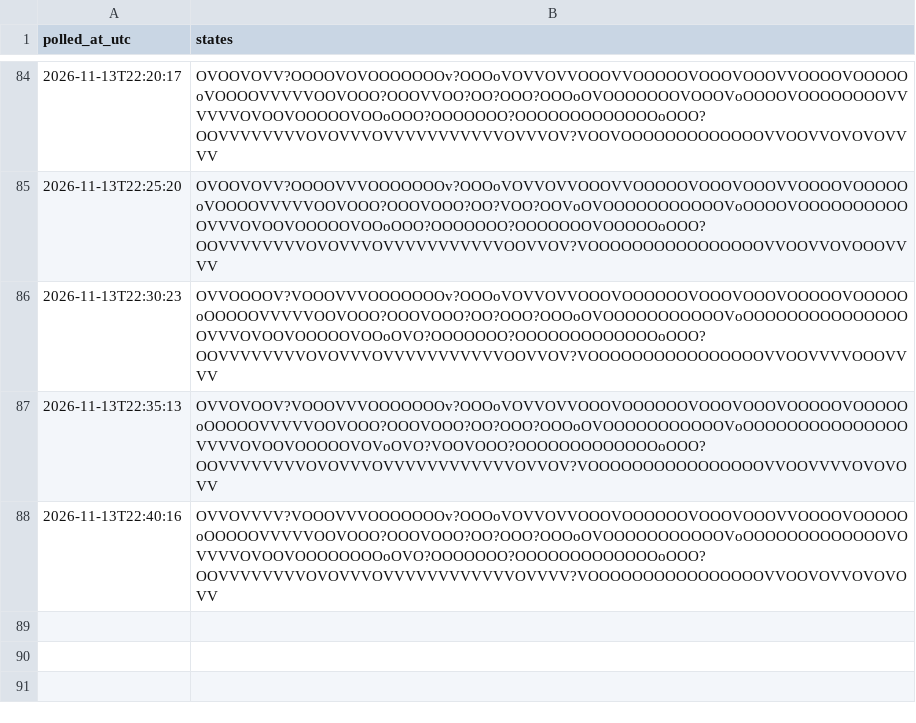
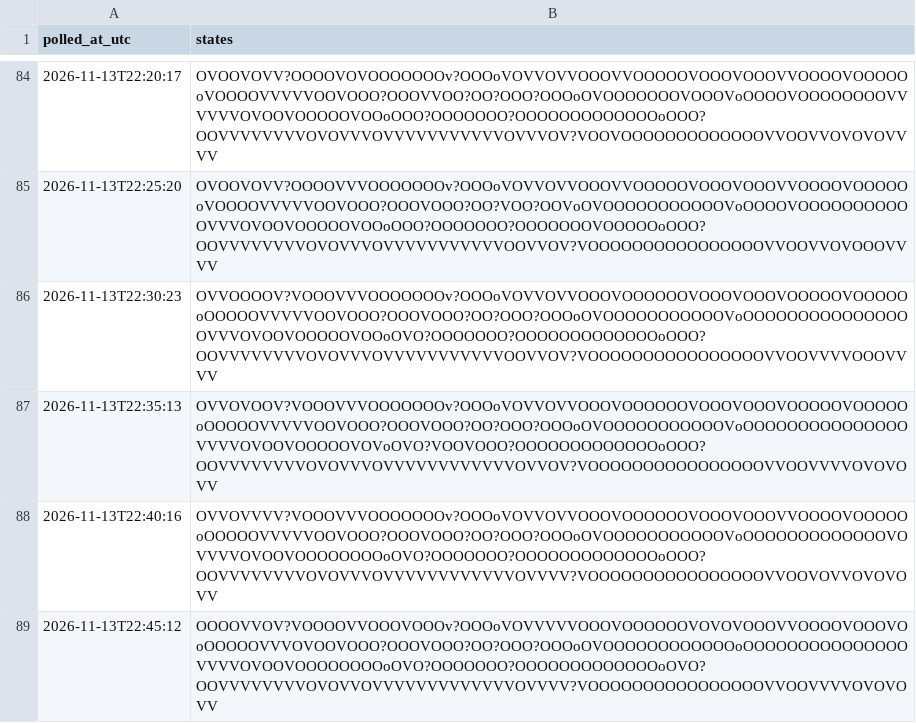
Before and after one commit to citina/curb-log, a CSV file: tools/data/ci/2026-11-13.csv, drawn as a sheet; only a part is shown, gaps mark what is left out.

Commit message:
poll 2026-11-13T22:45:13Z

```diff
--- a/tools/data/ci/2026-11-13.csv
+++ b/tools/data/ci/2026-11-13.csv
@@ -88 +88,2 @@ polled_at_utc,states
 2026-11-13T22:40:16,OVVOVVVV?VOOOVVVOOOOOOOv?OOOoVOVVOVVOOOVOOOOOOVOOOVOOOVVOOOOVOOOOOoOOOOOVVVVVOOVOOO?OOOVOOO?OO?OOO?OOOoOVOOOOOOOOOOOVoOOOOOOOOOOOOOVOVVVVOVOOVOOOOOOOOoOVO?OOOOOOO?OOOOOOOOOOOOOoOOO?OOVVVVVVVVOVOVVVOVVVVVVVVVVVVOVVVV?VOOOOOOOOOOOOOOOOVVOOVOVVOVOVOVV
+2026-11-13T22:45:12,OOOOVVOV?VOOOOVVOOOVOOOv?OOOoVOVVVVVOOOVOOOOOOVOVOVOOOVVOOOOVOOOVOoOOOOOVVVOVOOVOOO?OOOVOOO?OO?OOO?OOOoOVOOOOOOOOOOOOoOOOOOOOOOOOOOOOVVVVOVOOVOOOOOOOOoOVO?OOOOOOO?OOOOOOOOOOOOOoOVO?OOVVVVVVVVOVOVVOVVVVVVVVVVVVVOVVVV?VOOOOOOOOOOOOOOOOVVOOVVVVOVOVOVV
```
